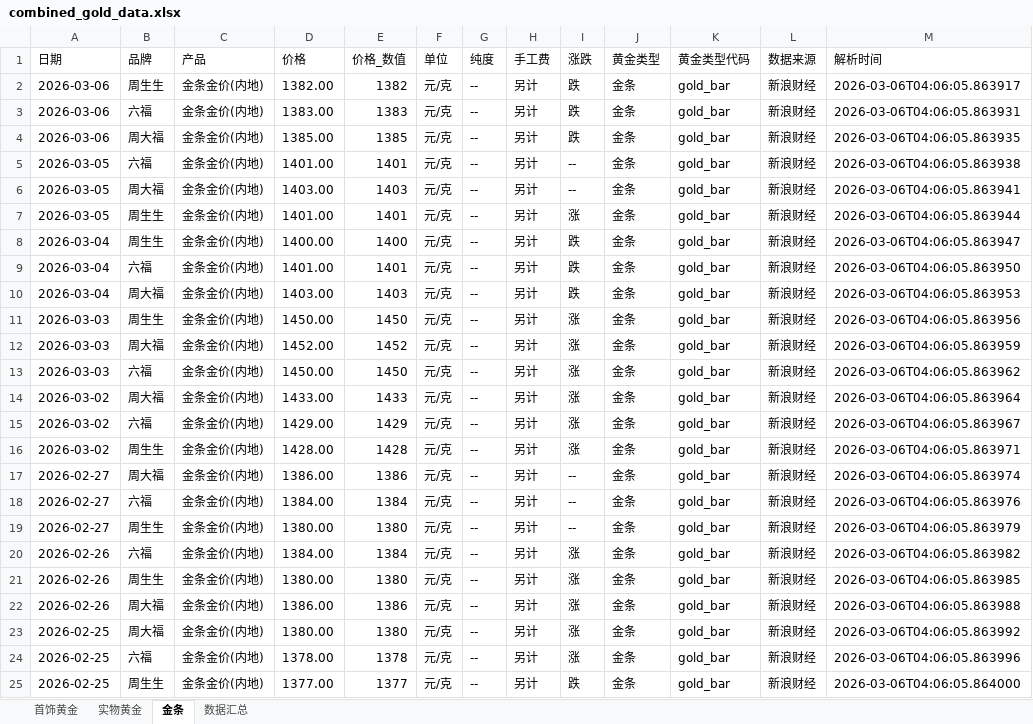
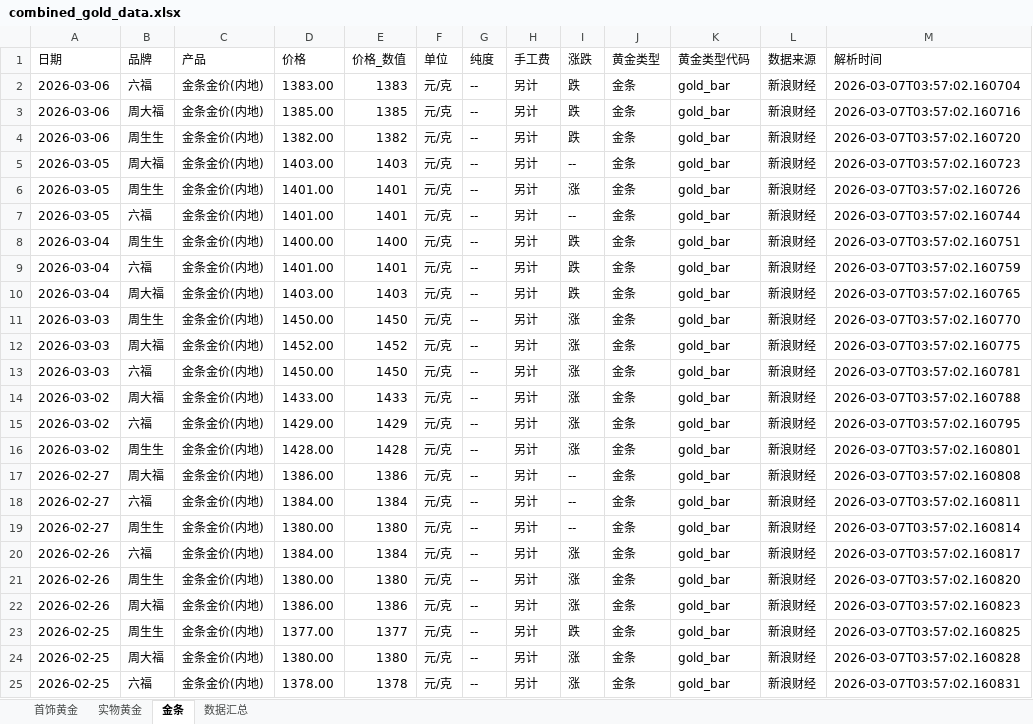
Before and after one commit to chengazhen/python-gold, an Excel workbook: combined_gold_data.xlsx, sheet 金条, drawn as a sheet; only a part is shown; values as stored, in another font and other column widths than the file's, no borders; removed rows and columns are numbered as before the commit, all else as after; the diff covers the shown part only; the diff names each change by its address in the sheet, - before the commit and + after, or states it on an @@ line.

```diff
--- a/combined_gold_data.xlsx (sheet 金条)
+++ b/combined_gold_data.xlsx (sheet 金条)
-row 2: 2026-03-06 | 周生生 | 金条金价(内地) | 1382.00 | 1382 | 元/克 | -- | 另计 | 跌 | 金条 | gold_bar | 新浪财经 | 2026-03-06T04:06:05.863917
-M2 (解析时间): 2026-03-06T04:06:05.863931
+M2 (解析时间): 2026-03-07T03:57:02.160704
-M3 (解析时间): 2026-03-06T04:06:05.863935
+M3 (解析时间): 2026-03-07T03:57:02.160716
-A4 (日期): 2026-03-05
+A4 (日期): 2026-03-06
-B4 (品牌): 六福
+B4 (品牌): 周生生
-D4 (价格): 1401.00
+D4 (价格): 1382.00
-E4 (价格_数值): 1401
+E4 (价格_数值): 1382
-I4 (涨跌): --
+I4 (涨跌): 跌
-M4 (解析时间): 2026-03-06T04:06:05.863938
+M4 (解析时间): 2026-03-07T03:57:02.160720
-M5 (解析时间): 2026-03-06T04:06:05.863941
+M5 (解析时间): 2026-03-07T03:57:02.160723
-M6 (解析时间): 2026-03-06T04:06:05.863944
+M6 (解析时间): 2026-03-07T03:57:02.160726
+row 7: 2026-03-05 | 六福 | 金条金价(内地) | 1401.00 | 1401 | 元/克 | -- | 另计 | -- | 金条 | gold_bar | 新浪财经 | 2026-03-07T03:57:02.160744
-M8 (解析时间): 2026-03-06T04:06:05.863947
+M8 (解析时间): 2026-03-07T03:57:02.160751
-M9 (解析时间): 2026-03-06T04:06:05.863950
+M9 (解析时间): 2026-03-07T03:57:02.160759
-M10 (解析时间): 2026-03-06T04:06:05.863953
+M10 (解析时间): 2026-03-07T03:57:02.160765
-M11 (解析时间): 2026-03-06T04:06:05.863956
+M11 (解析时间): 2026-03-07T03:57:02.160770
-M12 (解析时间): 2026-03-06T04:06:05.863959
+M12 (解析时间): 2026-03-07T03:57:02.160775
-M13 (解析时间): 2026-03-06T04:06:05.863962
+M13 (解析时间): 2026-03-07T03:57:02.160781
-M14 (解析时间): 2026-03-06T04:06:05.863964
+M14 (解析时间): 2026-03-07T03:57:02.160788
-M15 (解析时间): 2026-03-06T04:06:05.863967
+M15 (解析时间): 2026-03-07T03:57:02.160795
-M16 (解析时间): 2026-03-06T04:06:05.863971
+M16 (解析时间): 2026-03-07T03:57:02.160801
-M17 (解析时间): 2026-03-06T04:06:05.863974
+M17 (解析时间): 2026-03-07T03:57:02.160808
-M18 (解析时间): 2026-03-06T04:06:05.863976
+M18 (解析时间): 2026-03-07T03:57:02.160811
-M19 (解析时间): 2026-03-06T04:06:05.863979
+M19 (解析时间): 2026-03-07T03:57:02.160814
-M20 (解析时间): 2026-03-06T04:06:05.863982
+M20 (解析时间): 2026-03-07T03:57:02.160817
-M21 (解析时间): 2026-03-06T04:06:05.863985
+M21 (解析时间): 2026-03-07T03:57:02.160820
-M22 (解析时间): 2026-03-06T04:06:05.863988
+M22 (解析时间): 2026-03-07T03:57:02.160823
+row 23: 2026-02-25 | 周生生 | 金条金价(内地) | 1377.00 | 1377 | 元/克 | -- | 另计 | 跌 | 金条 | gold_bar | 新浪财经 | 2026-03-07T03:57:02.160825
-M24 (解析时间): 2026-03-06T04:06:05.863992
+M24 (解析时间): 2026-03-07T03:57:02.160828
-M25 (解析时间): 2026-03-06T04:06:05.863996
+M25 (解析时间): 2026-03-07T03:57:02.160831
-row 25: 2026-02-25 | 周生生 | 金条金价(内地) | 1377.00 | 1377 | 元/克 | -- | 另计 | 跌 | 金条 | gold_bar | 新浪财经 | 2026-03-06T04:06:05.864000
```
Also changed, not shown: 3 removed rows and 28 edited cells elsewhere in this sheet, sheet 实物黄金, sheet 首饰黄金, sheet 数据汇总, gold_bar_latest.xlsx, jewelry_gold_latest.xlsx, 11 other files.
